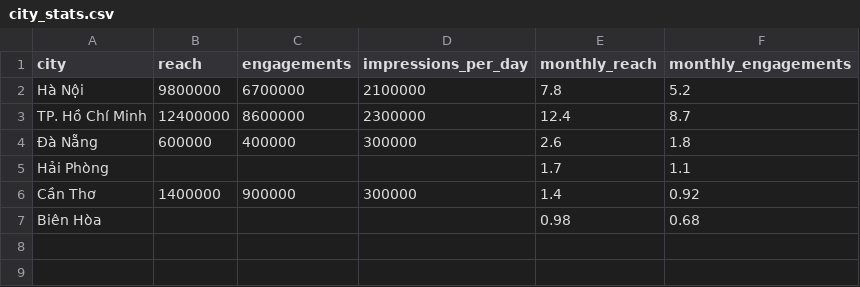
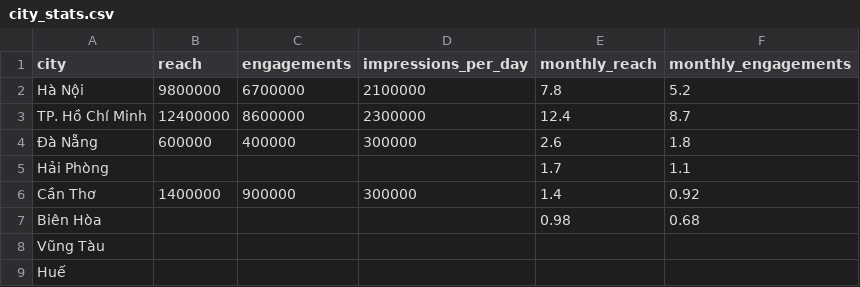
Before and after one commit to win95/BE_inventory, a CSV file: scripts/data/city_stats.csv, drawn as a sheet; the diff names each change by its address in the sheet, - before the commit and + after, or states it on an @@ line.

Commit message:
feat: coverage displayName (province giữ khóa tiếng Anh, displayName theo locale) + suggest trả 8 thành phố kèm monthlyEngagements + 4 ad format có description (Engagement, đúng thứ tự CSV, Banner / Slide) + ad_formats vào REPLACE_TABLES; docs README endpoint

```diff
--- a/scripts/data/city_stats.csv
+++ b/scripts/data/city_stats.csv
+row 8: Vũng Tàu
+row 9: Huế
```
Also changed, not shown: 8 other files.
